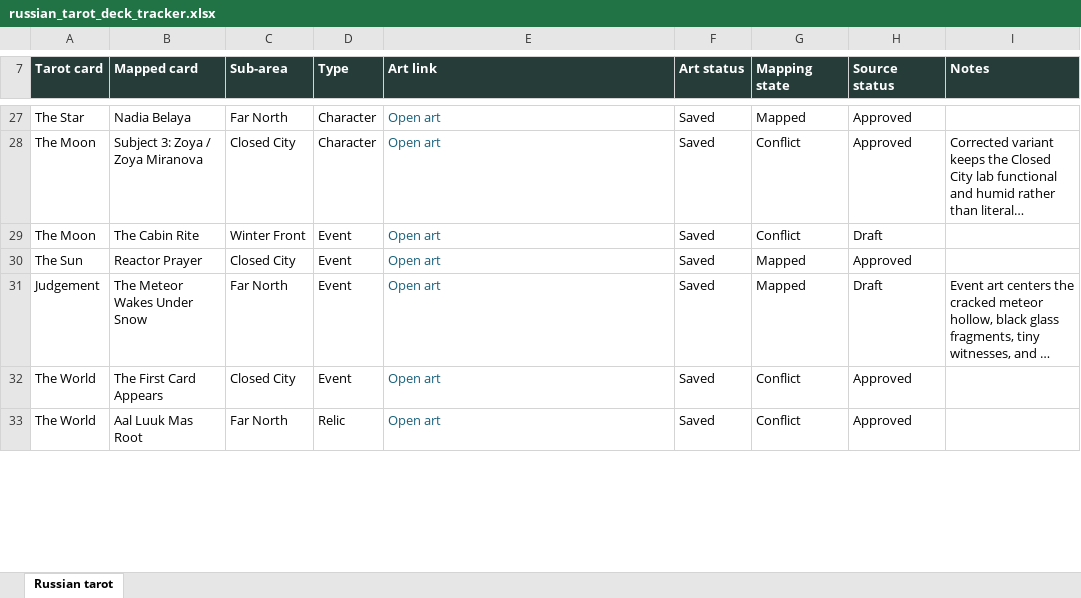
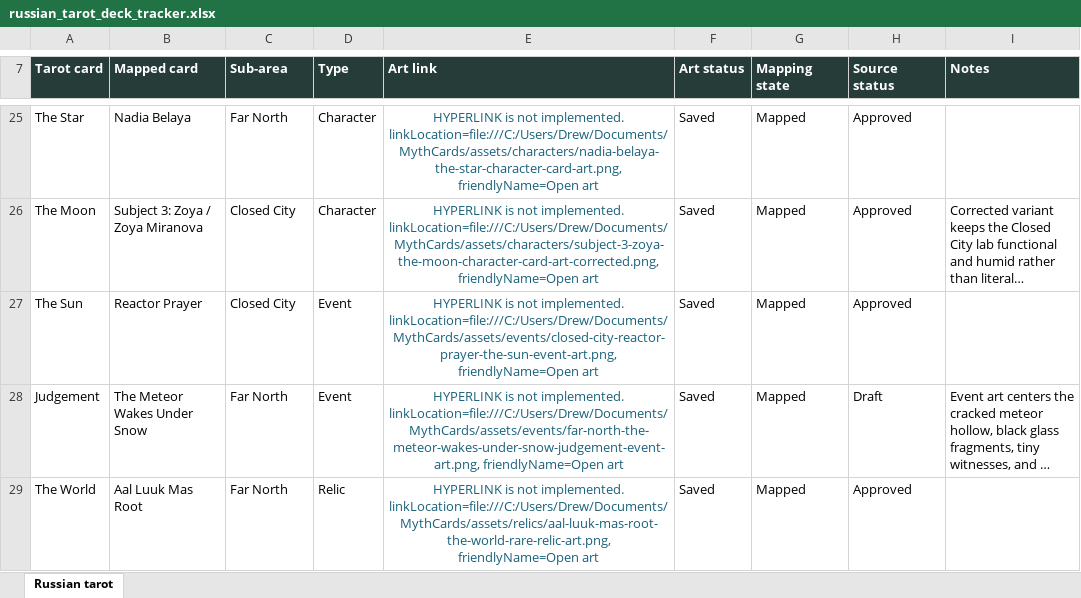
Before and after one commit to davisd17/Mythcards, an Excel workbook: outputs/019f2e9a-7504-7ee0-9b75-0d4456667415/russian_tarot_deck_tracker.xlsx, sheet Russian tarot, drawn as a sheet; only a part is shown, gaps mark what is left out; long unchanged cells end in …; values as stored, in another font and other column widths than the file's, no borders; conditional formats and table styles not drawn; removed rows and columns are numbered as before the commit, all else as after; the diff covers the shown part only; the diff names each change by its address in the sheet, - before the commit and + after, or states it on an @@ line.

Commit message:
Resolve Russian tarot mapping conflicts

```diff
--- a/outputs/019f2e9a-7504-7ee0-9b75-0d4456667415/russian_tarot_deck_tracker.xlsx (sheet Russian tarot)
+++ b/outputs/019f2e9a-7504-7ee0-9b75-0d4456667415/russian_tarot_deck_tracker.xlsx (sheet Russian tarot)
-E25:E26 alignment: left
+E25:E26 alignment: center
-E25 (Art link): Open art
+E25 (Art link): HYPERLINK is not implemented. linkLocation=file:///C:/Users/Drew/Documents/MythCards/assets/characters/nadia-belaya-the-star-character-card-art.png, friendlyName=Open art
-E26 (Art link): Open art
+E26 (Art link): HYPERLINK is not implemented. linkLocation=file:///C:/Users/Drew/Documents/MythCards/assets/characters/subject-3-zoya-the-moon-character-card-art-corrected.png, friendlyName=Open art
-G26 (Mapping state): Conflict
+G26 (Mapping state): Mapped
-row 29: The Moon | The Cabin Rite | Winter Front | Event | Open art | Saved | Conflict | Draft
-E27 (Art link): Open art
+E27 (Art link): HYPERLINK is not implemented. linkLocation=file:///C:/Users/Drew/Documents/MythCards/assets/events/closed-city-reactor-prayer-the-sun-event-art.png, friendlyName=Open art
-E27:E28 alignment: left
+E27:E28 alignment: center
-E28 (Art link): Open art
+E28 (Art link): HYPERLINK is not implemented. linkLocation=file:///C:/Users/Drew/Documents/MythCards/assets/events/far-north-the-meteor-wakes-under-snow-judgement-event-art.png, friendlyName=Open art
-row 32: The World | The First Card Appears | Closed City | Event | Open art | Saved | Conflict | Approved
-E29 (Art link): Open art
+E29 (Art link): HYPERLINK is not implemented. linkLocation=file:///C:/Users/Drew/Documents/MythCards/assets/relics/aal-luuk-mas-root-the-world-rare-relic-art.png, friendlyName=Open art
-E29 alignment: left
+E29 alignment: center
-G29 (Mapping state): Conflict
+G29 (Mapping state): Mapped
```
Also changed, not shown: 5 added rows, 8 removed rows, 74 edited cells and cell formats elsewhere in this sheet, 11 other files.
